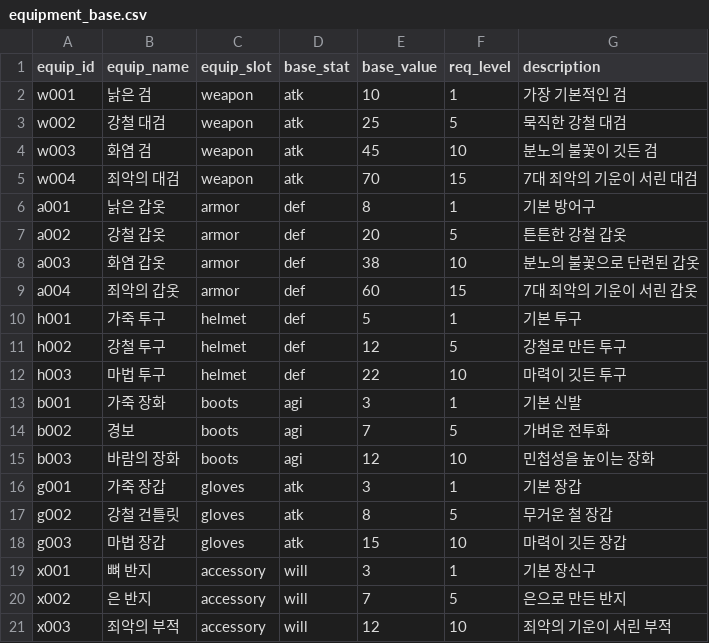
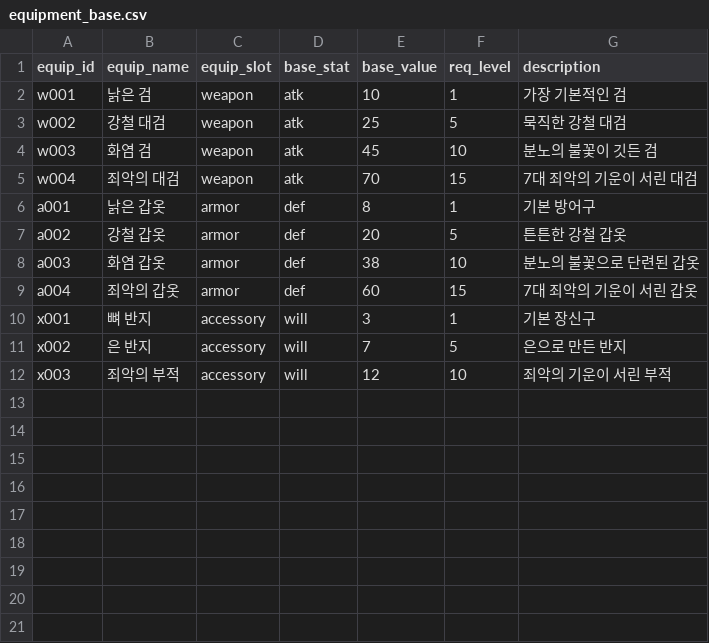
Before and after one commit to dldudcks91/TheSevenTactics, a CSV file: fastapi/meta_data/equipment_base.csv, drawn as a sheet.

```diff
--- a/fastapi/meta_data/equipment_base.csv
+++ b/fastapi/meta_data/equipment_base.csv
@@ -9,11 +9,2 @@ a003,화염 갑옷,armor,def,38,10,분노의 불꽃으로 단련된 갑옷
 a004,죄악의 갑옷,armor,def,60,15,7대 죄악의 기운이 서린 갑옷
-h001,가죽 투구,helmet,def,5,1,기본 투구
-h002,강철 투구,helmet,def,12,5,강철로 만든 투구
-h003,마법 투구,helmet,def,22,10,마력이 깃든 투구
-b001,가죽 장화,boots,agi,3,1,기본 신발
-b002,경보,boots,agi,7,5,가벼운 전투화
-b003,바람의 장화,boots,agi,12,10,민첩성을 높이는 장화
-g001,가죽 장갑,gloves,atk,3,1,기본 장갑
-g002,강철 건틀릿,gloves,atk,8,5,무거운 철 장갑
-g003,마법 장갑,gloves,atk,15,10,마력이 깃든 장갑
 x001,뼈 반지,accessory,will,3,1,기본 장신구
```
Also changed, not shown: 5 other files.
